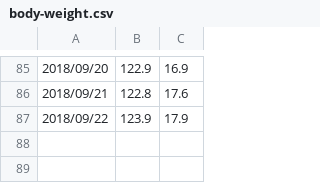
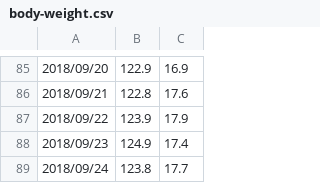
Before and after one commit to LiuJi-Jim/files, a CSV file: body-weight.csv, drawn as a sheet; only a part is shown, gaps mark what is left out; the diff names each change by its address in the sheet, - before the commit and + after, or states it on an @@ line.

Commit message:
Update body-weight.csv

```diff
--- a/body-weight.csv
+++ b/body-weight.csv
+row 88: 2018/09/23 | 124.9 | 17.4
+row 89: 2018/09/24 | 123.8 | 17.7
```
